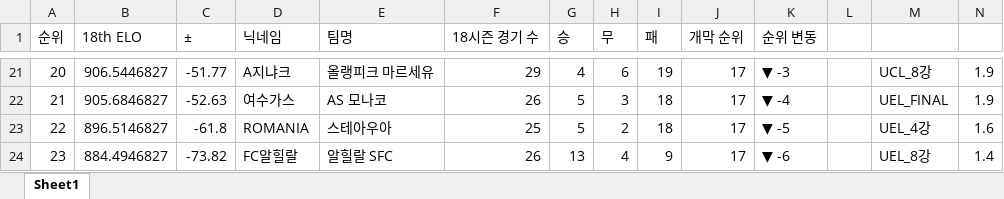
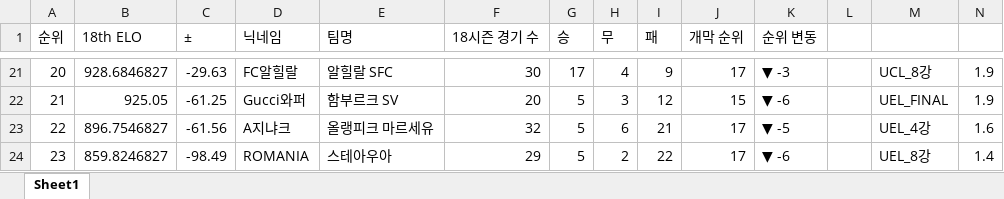
Before and after one commit to xldyxl/AllStar-Ranking-ELO-, an Excel workbook: Ranking_Data.xlsx, sheet Sheet1, drawn as a sheet; only a part is shown, gaps mark what is left out; values as stored, in another font and other column widths than the file's, no borders; the diff covers the shown part only; the diff names each change by its address in the sheet, - before the commit and + after, or states it on an @@ line.

```diff
--- a/Ranking_Data.xlsx (sheet Sheet1)
+++ b/Ranking_Data.xlsx (sheet Sheet1)
-B21 (18th ELO): 906.5446827
+B21 (18th ELO): 928.6846827
-C21 (±): -51.77
+C21 (±): -29.63
-D21 (닉네임): A지냐크
+D21 (닉네임): FC알힐랄
-E21 (팀명): 올랭피크 마르세유
+E21 (팀명): 알힐랄 SFC
-F21 (18시즌 경기 수): 29
+F21 (18시즌 경기 수): 30
-G21 (승): 4
+G21 (승): 17
-H21 (무): 6
+H21 (무): 4
-I21 (패): 19
+I21 (패): 9
-B22 (18th ELO): 905.6846827
+B22 (18th ELO): 925.05
-C22 (±): -52.63
+C22 (±): -61.25
-D22 (닉네임): 여수가스
+D22 (닉네임): Gucci와퍼
-E22 (팀명): AS 모나코
+E22 (팀명): 함부르크 SV
-F22 (18시즌 경기 수): 26
+F22 (18시즌 경기 수): 20
-I22 (패): 18
+I22 (패): 12
-J22 (개막 순위): 17
+J22 (개막 순위): 15
-K22 (순위 변동): ▼ -4
+K22 (순위 변동): ▼ -6
-B23 (18th ELO): 896.5146827
+B23 (18th ELO): 896.7546827
-C23 (±): -61.8
+C23 (±): -61.56
-D23 (닉네임): ROMANIA
+D23 (닉네임): A지냐크
-E23 (팀명): 스테아우아
+E23 (팀명): 올랭피크 마르세유
-F23 (18시즌 경기 수): 25
+F23 (18시즌 경기 수): 32
-H23 (무): 2
+H23 (무): 6
-I23 (패): 18
+I23 (패): 21
-B24 (18th ELO): 884.4946827
+B24 (18th ELO): 859.8246827
-C24 (±): -73.82
+C24 (±): -98.49
-D24 (닉네임): FC알힐랄
+D24 (닉네임): ROMANIA
-E24 (팀명): 알힐랄 SFC
+E24 (팀명): 스테아우아
-F24 (18시즌 경기 수): 26
+F24 (18시즌 경기 수): 29
-G24 (승): 13
+G24 (승): 5
-H24 (무): 4
+H24 (무): 2
-I24 (패): 9
+I24 (패): 22
```
Also changed, not shown: 88 edited cells elsewhere in this sheet.
